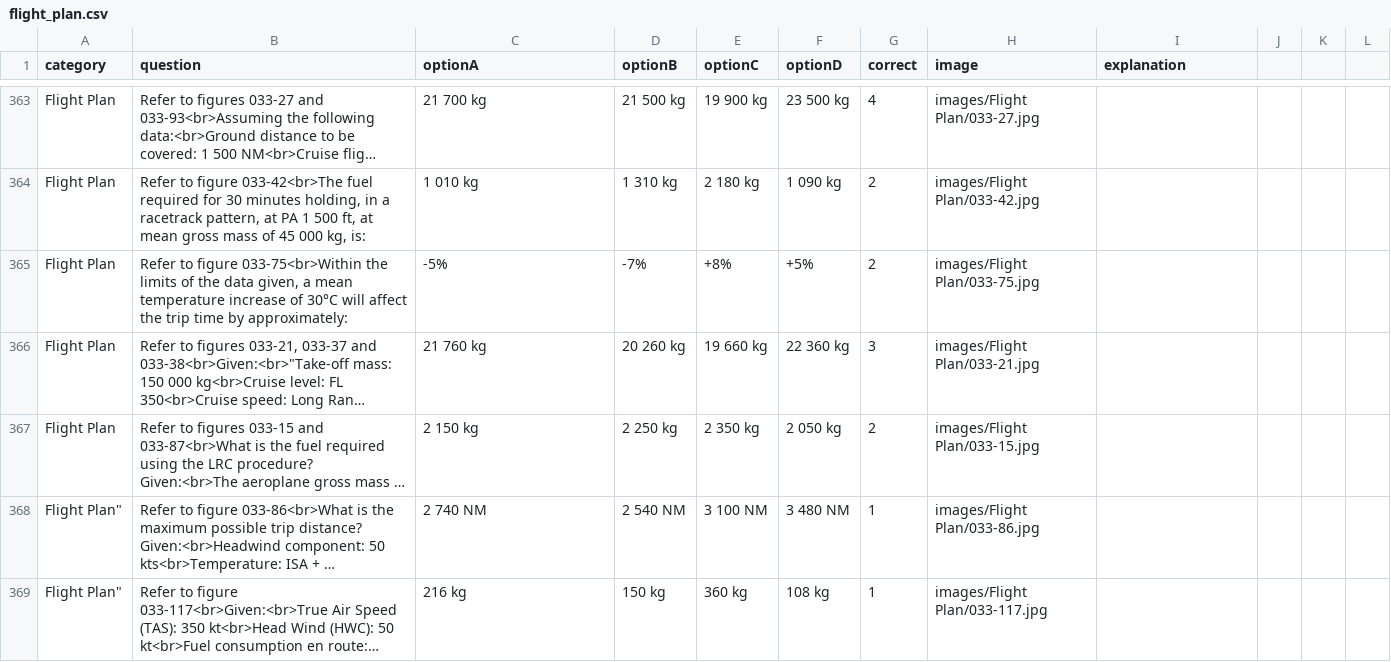
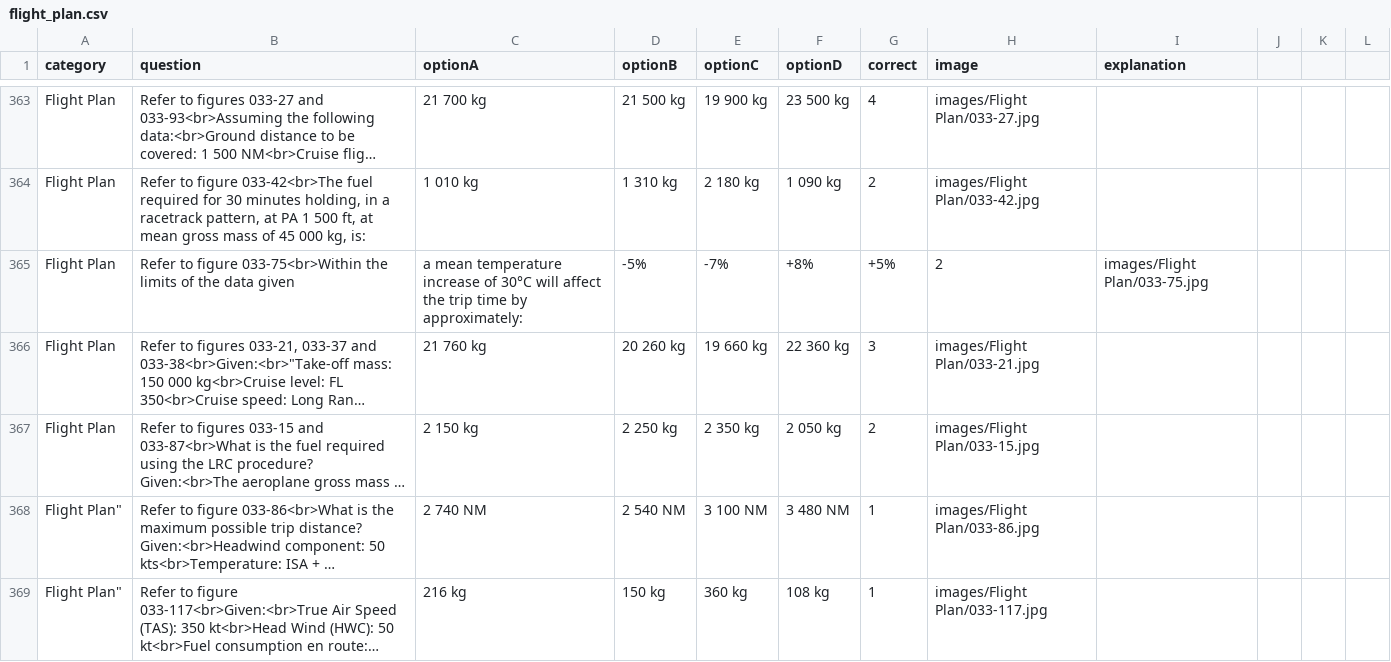
Before and after one commit to Georgesk1997/ETIHAD, a CSV file: categories/flight_plan.csv, drawn as a sheet; only a part is shown, gaps mark what is left out; long unchanged cells end in …; removed rows and columns are numbered as before the commit, all else as after; the diff names each change by its address in the sheet, - before the commit and + after, or states it on an @@ line.

Commit message:
Update flight_plan.csv

```diff
--- a/categories/flight_plan.csv
+++ b/categories/flight_plan.csv
-row 365: Flight Plan | Refer to figure 033-75<br>Within the limits of the data given, a mean temperature increase of 30°C will affect the trip time by approximately: | -5% | -7% | +8% | +5% | 2 | images/Flight Plan/033-75.jpg
+row 365: Flight Plan | Refer to figure 033-75<br>Within the limits of the data given | a mean temperature increase of 30°C will affect the trip time by approximately: | -5% | -7% | +8% | +5% | 2 | images/Flight Plan/033-75.jpg
```
